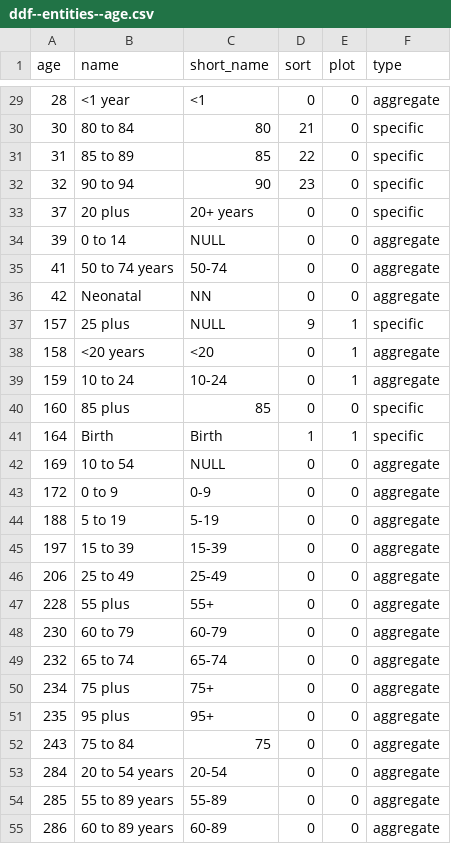
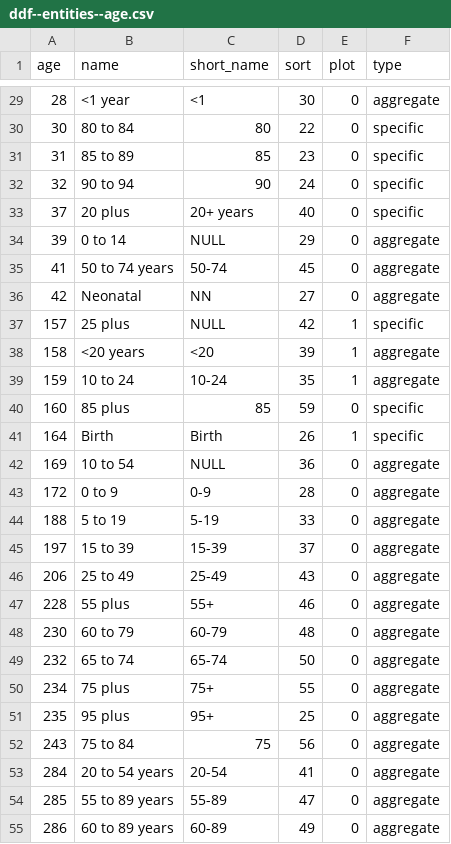
Before and after one commit to open-numbers/ddf--ihme--lex, a CSV file: ddf--entities--age.csv, drawn as a sheet; only a part is shown, gaps mark what is left out; the diff covers the shown part only.

```diff
--- a/ddf--entities--age.csv
+++ b/ddf--entities--age.csv
@@ -29,27 +29,27 @@ age,name,short_name,sort,plot,type
-28,<1 year,<1,0,0,aggregate
-30,80 to 84,80,21,0,specific
-31,85 to 89,85,22,0,specific
-32,90 to 94,90,23,0,specific
-37,20 plus,20+ years,0,0,specific
-39,0 to 14,NULL,0,0,aggregate
-41,50 to 74 years,50-74,0,0,aggregate
-42,Neonatal,NN,0,0,aggregate
-157,25 plus,NULL,9,1,specific
-158,<20 years,<20,0,1,aggregate
-159,10 to 24,10-24,0,1,aggregate
-160,85 plus,85,0,0,specific
-164,Birth,Birth,1,1,specific
-169,10 to 54,NULL,0,0,aggregate
-172,0 to 9,0-9,0,0,aggregate
-188,5 to 19,5-19,0,0,aggregate
-197,15 to 39,15-39,0,0,aggregate
-206,25 to 49,25-49,0,0,aggregate
-228,55 plus,55+,0,0,aggregate
-230,60 to 79,60-79,0,0,aggregate
-232,65 to 74,65-74,0,0,aggregate
-234,75 plus,75+,0,0,aggregate
-235,95 plus,95+,0,0,aggregate
-243,75 to 84,75,0,0,aggregate
-284,20 to 54 years,20-54,0,0,aggregate
-285,55 to 89 years,55-89,0,0,aggregate
-286,60 to 89 years,60-89,0,0,aggregate
+28,<1 year,<1,30,0,aggregate
+30,80 to 84,80,22,0,specific
+31,85 to 89,85,23,0,specific
+32,90 to 94,90,24,0,specific
+37,20 plus,20+ years,40,0,specific
+39,0 to 14,NULL,29,0,aggregate
+41,50 to 74 years,50-74,45,0,aggregate
+42,Neonatal,NN,27,0,aggregate
+157,25 plus,NULL,42,1,specific
+158,<20 years,<20,39,1,aggregate
+159,10 to 24,10-24,35,1,aggregate
+160,85 plus,85,59,0,specific
+164,Birth,Birth,26,1,specific
+169,10 to 54,NULL,36,0,aggregate
+172,0 to 9,0-9,28,0,aggregate
+188,5 to 19,5-19,33,0,aggregate
+197,15 to 39,15-39,37,0,aggregate
+206,25 to 49,25-49,43,0,aggregate
+228,55 plus,55+,46,0,aggregate
+230,60 to 79,60-79,48,0,aggregate
+232,65 to 74,65-74,50,0,aggregate
+234,75 plus,75+,55,0,aggregate
+235,95 plus,95+,25,0,aggregate
+243,75 to 84,75,56,0,aggregate
+284,20 to 54 years,20-54,41,0,aggregate
+285,55 to 89 years,55-89,47,0,aggregate
+286,60 to 89 years,60-89,49,0,aggregate
```
Also changed, not shown: 30 edited cells elsewhere in this file, 1 other file.
